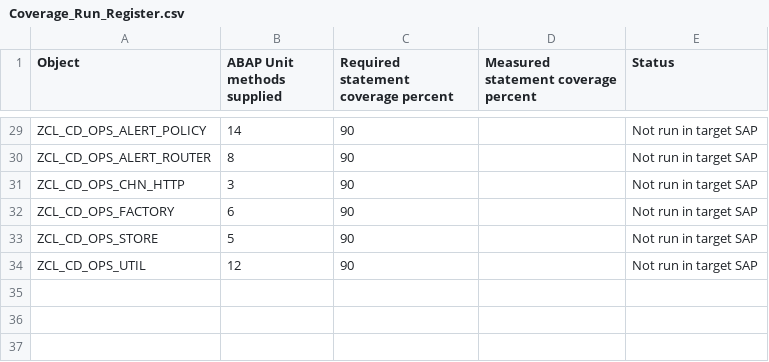
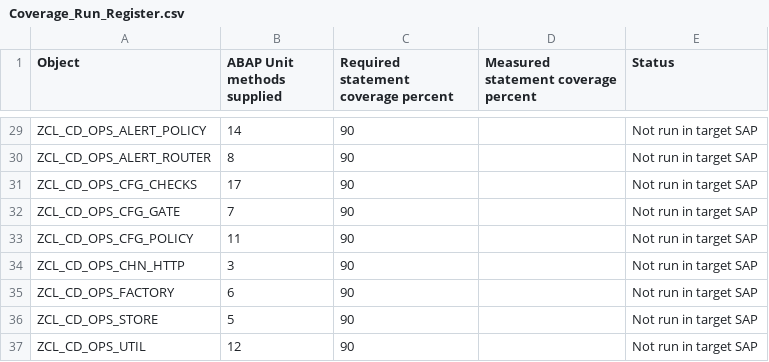
Before and after one commit to jaideep247/bai, a CSV file: ops-suite/docs/Coverage_Run_Register.csv, drawn as a sheet; only a part is shown, gaps mark what is left out; the diff names each change by its address in the sheet, - before the commit and + after, or states it on an @@ line.

```diff
--- a/ops-suite/docs/Coverage_Run_Register.csv
+++ b/ops-suite/docs/Coverage_Run_Register.csv
+row 31: ZCL_CD_OPS_CFG_CHECKS | 17 | 90 |  | Not run in target SAP
+row 32: ZCL_CD_OPS_CFG_GATE | 7 | 90 |  | Not run in target SAP
+row 33: ZCL_CD_OPS_CFG_POLICY | 11 | 90 |  | Not run in target SAP
```
Also changed, not shown: ops-suite/docs/Changed_Artifacts.csv, 30 other files.
